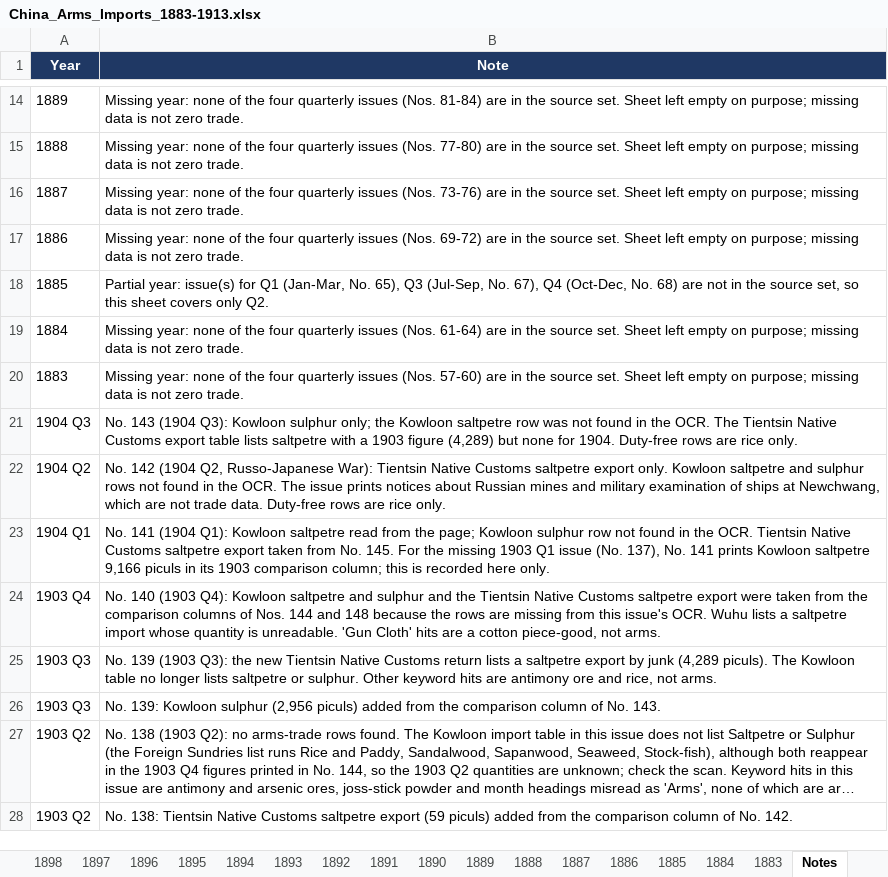
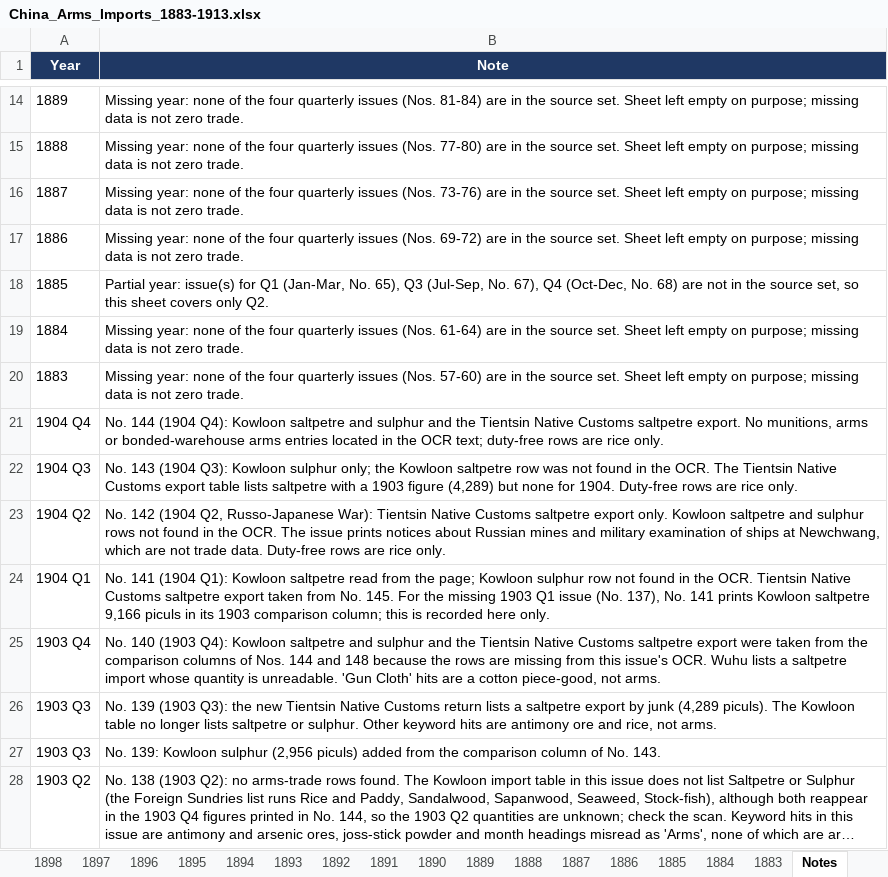
Before and after one commit to hinsonyuen/PATH-Hinson-Work-, an Excel workbook: china/workbooks/China_Arms_Imports_1883-1913.xlsx, sheet Notes, drawn as a sheet; only a part is shown, gaps mark what is left out; the shorter side is filled out with more unchanged rows; long unchanged cells end in …; values as stored, in another font and other column widths than the file's, no borders; the diff names each change by its address in the sheet, - before the commit and + after, or states it on an @@ line.

```diff
--- a/china/workbooks/China_Arms_Imports_1883-1913.xlsx (sheet Notes)
+++ b/china/workbooks/China_Arms_Imports_1883-1913.xlsx (sheet Notes)
+row 21: 1904 Q4 | No. 144 (1904 Q4): Kowloon saltpetre and sulphur and the Tientsin Native Customs saltpetre export. No munitions, arms or bonded-warehouse arms entries located in the OCR text; duty-free rows are rice only.
```
Also changed, not shown: sheet 1904, sheet Coverage, china/workbooks/China_Arms_Exports_1883-1913.xlsx, 2 other files.
